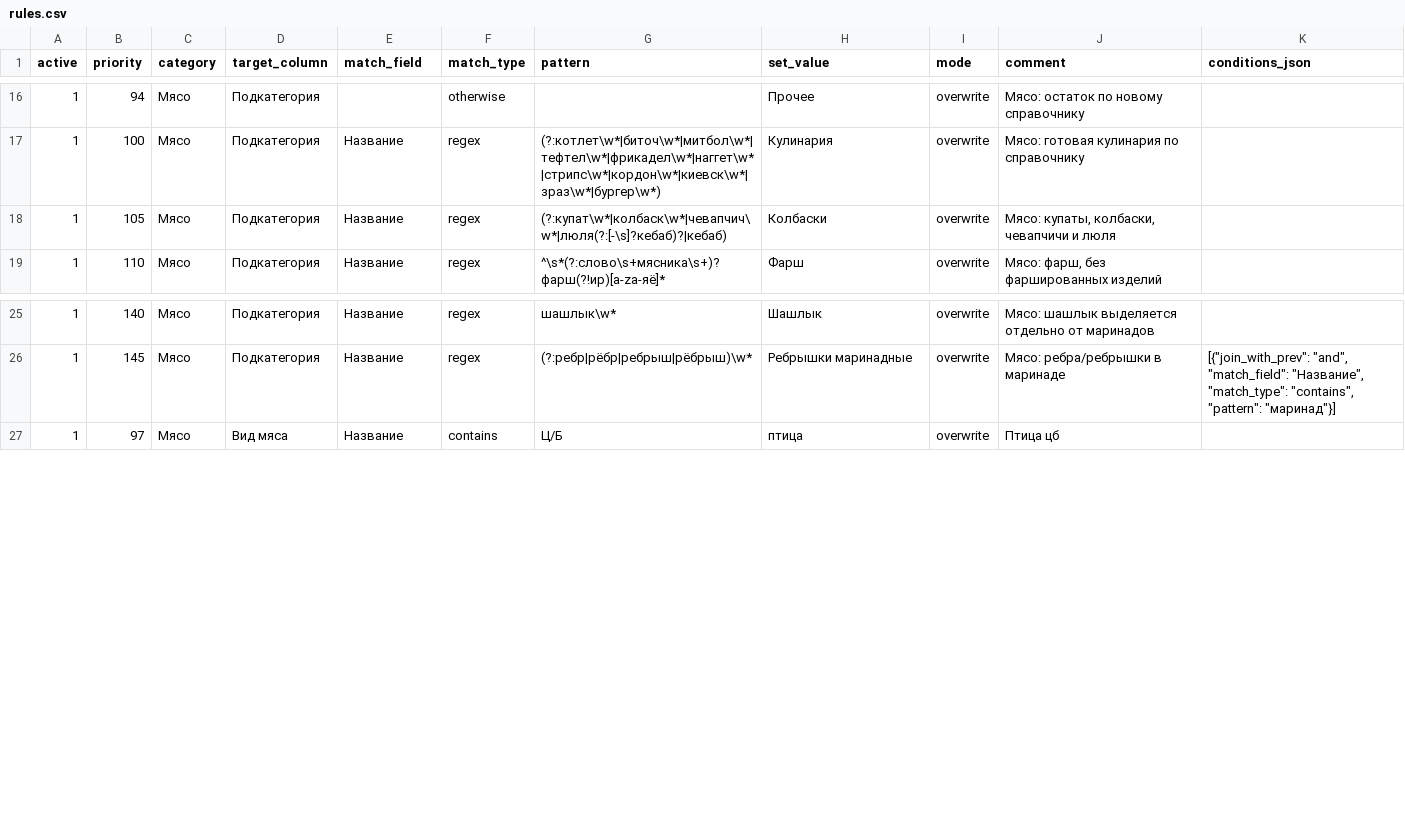
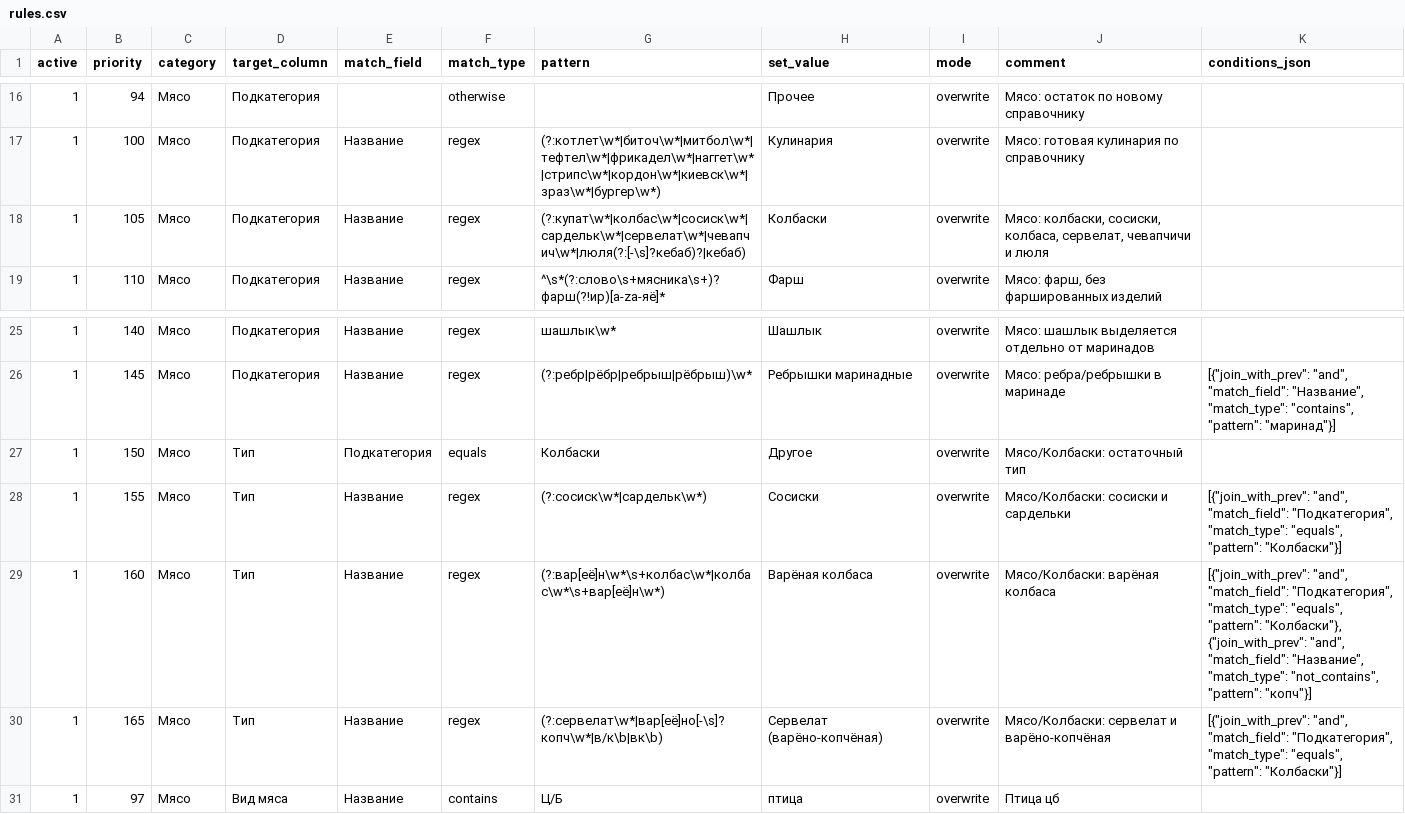
Before and after one commit to exoldoff/MPstats-FMCG-ETL, a CSV file: classifiers/rules.csv, drawn as a sheet; only a part is shown, gaps mark what is left out.

Commit message:
Classify sausage types

```diff
--- a/classifiers/rules.csv
+++ b/classifiers/rules.csv
@@ -17,3 +17,3 @@
 1;100;Мясо;Подкатегория;Название;regex;(?:котлет\w*|биточ\w*|митбол\w*|тефтел\w*|фрикадел\w*|наггет\w*|стрипс\w*|кордон\w*|киевск\w*|зраз\w*|бургер\w*);Кулинария;overwrite;Мясо: готовая кулинария по справочнику;
-1;105;Мясо;Подкатегория;Название;regex;(?:купат\w*|колбаск\w*|чевапчич\w*|люля(?:[-\s]?кебаб)?|кебаб);Колбаски;overwrite;Мясо: купаты, колбаски, чевапчичи и люля;
+1;105;Мясо;Подкатегория;Название;regex;(?:купат\w*|колбас\w*|сосиск\w*|сардельк\w*|сервелат\w*|чевапчич\w*|люля(?:[-\s]?кебаб)?|кебаб);Колбаски;overwrite;Мясо: колбаски, сосиски, колбаса, сервелат, чевапчичи и люля;
 1;110;Мясо;Подкатегория;Название;regex;^\s*(?:слово\s+мясника\s+)?фарш(?!ир)[a-zа-яё]*;Фарш;overwrite;Мясо: фарш, без фаршированных изделий;
@@ -26,2 +26,6 @@
 1;145;Мясо;Подкатегория;Название;regex;(?:ребр|рёбр|ребрыш|рёбрыш)\w*;Ребрышки маринадные;overwrite;Мясо: ребра/ребрышки в маринаде;"[{""join_with_prev"": ""and"", ""match_field"": ""Название"", ""match_type"": ""contains"", ""pattern"": ""маринад""}]"
+1;150;Мясо;Тип;Подкатегория;equals;Колбаски;Другое;overwrite;Мясо/Колбаски: остаточный тип;
+1;155;Мясо;Тип;Название;regex;(?:сосиск\w*|сардельк\w*);Сосиски;overwrite;Мясо/Колбаски: сосиски и сардельки;"[{""join_with_prev"": ""and"", ""match_field"": ""Подкатегория"", ""match_type"": ""equals"", ""pattern"": ""Колбаски""}]"
+1;160;Мясо;Тип;Название;regex;(?:вар[её]н\w*\s+колбас\w*|колбас\w*\s+вар[её]н\w*);Варёная колбаса;overwrite;Мясо/Колбаски: варёная колбаса;"[{""join_with_prev"": ""and"", ""match_field"": ""Подкатегория"", ""match_type"": ""equals"", ""pattern"": ""Колбаски""}, {""join_with_prev"": ""and"", ""match_field"": ""Название"", ""match_type"": ""not_contains"", ""pattern"": ""копч""}]"
+1;165;Мясо;Тип;Название;regex;(?:сервелат\w*|вар[её]но[-\s]?копч\w*|в/к\b|вк\b);Сервелат (варёно-копчёная);overwrite;Мясо/Колбаски: сервелат и варёно-копчёная;"[{""join_with_prev"": ""and"", ""match_field"": ""Подкатегория"", ""match_type"": ""equals"", ""pattern"": ""Колбаски""}]"
 1;97;Мясо;Вид мяса;Название;contains;Ц/Б;птица;overwrite;Птица цб;
```
Also changed, not shown: 2 other files.
